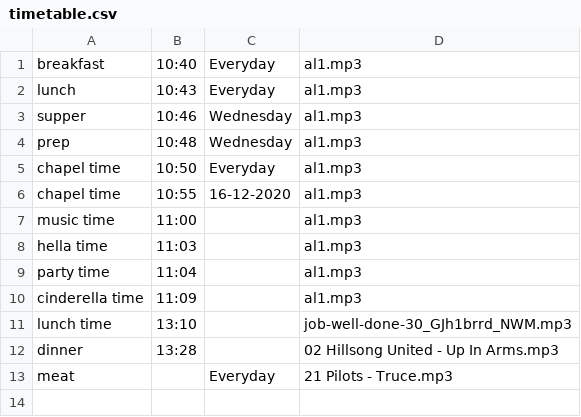
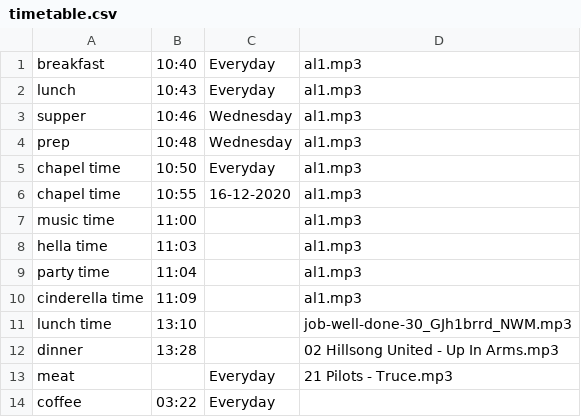
Before and after one commit to nkrumahthis/clever-bell, a CSV file: web/timetable.csv, drawn as a sheet; the diff names each change by its address in the sheet, - before the commit and + after, or states it on an @@ line.

```diff
--- a/web/timetable.csv
+++ b/web/timetable.csv
+row 14: coffee | 03:22 | Everyday
```
Also changed, not shown: 9 other files.
